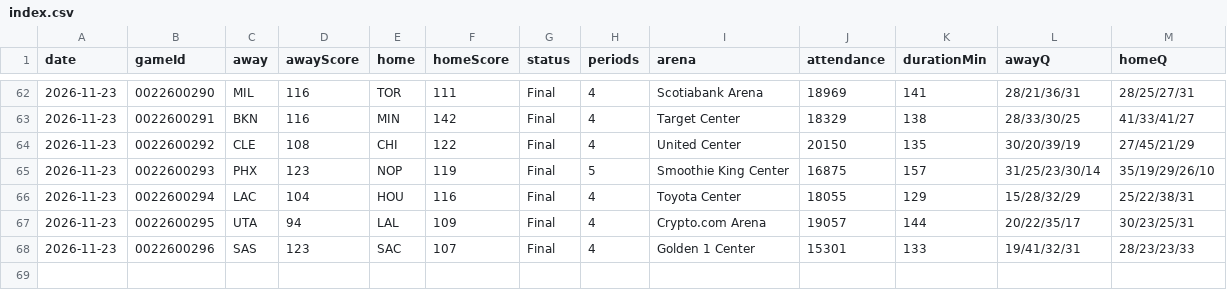
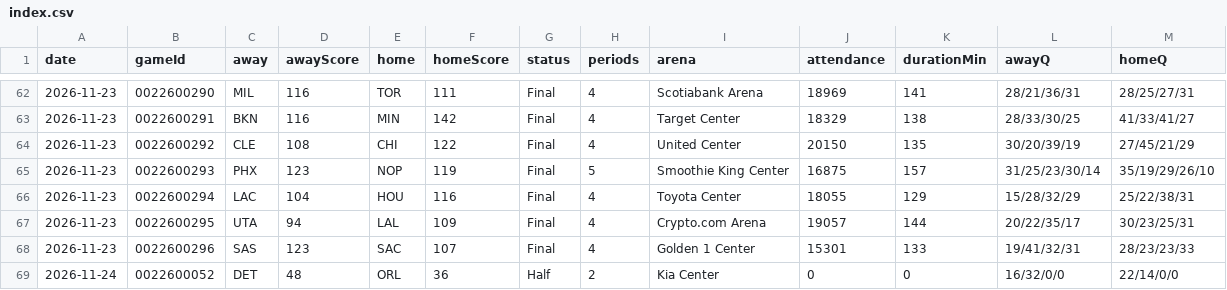
Before and after one commit to wadejason421/fantasy-hoops-assistant, a CSV file: data/index.csv, drawn as a sheet; only a part is shown, gaps mark what is left out.

```diff
--- a/data/index.csv
+++ b/data/index.csv
@@ -68 +68,2 @@ date,gameId,away,awayScore,home,homeScore,status,periods,arena,attendance,durati
 2026-11-23,0022600296,SAS,123,SAC,107,Final,4,Golden 1 Center,15301,133,19/41/32/31,28/23/23/33
+2026-11-24,0022600052,DET,48,ORL,36,Half,2,Kia Center,0,0,16/32/0/0,22/14/0/0
```
Also changed, not shown: 3 other files.
